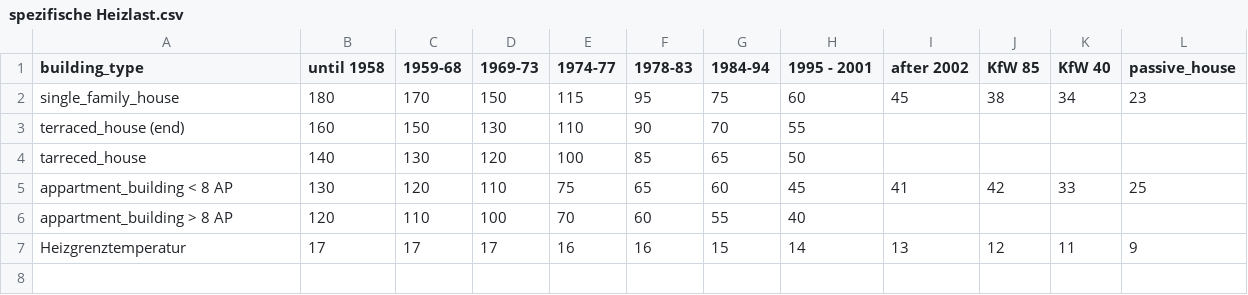
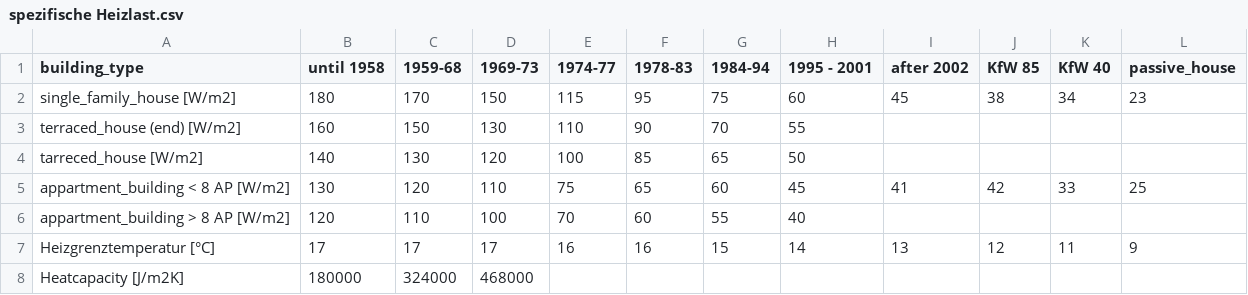
Before and after one commit to missing-user/heat-pump-dashboard, a CSV file: data/heatingload/room_heating/spezifische Heizlast.csv, drawn as a sheet.

Commit message:
units added

```diff
--- a/data/heatingload/room_heating/spezifische Heizlast.csv
+++ b/data/heatingload/room_heating/spezifische Heizlast.csv
@@ -1,7 +1,8 @@
 building_type;until 1958;1959-68;1969-73;1974-77;1978-83;1984-94;1995 - 2001;after 2002;KfW 85;KfW 40;passive_house
-single_family_house;180;170;150;115;95;75;60;45;38;34;23
-terraced_house (end);160;150;130;110;90;70;55;;;;
-tarreced_house;140;130;120;100;85;65;50;;;;
-appartment_building  < 8 AP;130;120;110;75;65;60;45;41;42;33;25
-appartment_building > 8 AP;120;110;100;70;60;55;40;;;;
-Heizgrenztemperatur;17;17;17;16;16;15;14;13;12;11;9
+single_family_house [W/m2];180;170;150;115;95;75;60;45;38;34;23
+terraced_house (end) [W/m2];160;150;130;110;90;70;55;;;;
+tarreced_house [W/m2];140;130;120;100;85;65;50;;;;
+appartment_building  < 8 AP [W/m2];130;120;110;75;65;60;45;41;42;33;25
+appartment_building > 8 AP [W/m2];120;110;100;70;60;55;40;;;;
+Heizgrenztemperatur [°C];17;17;17;16;16;15;14;13;12;11;9
+Heatcapacity [J/m2K];180000;324000;468000;;;;;;;;
```
